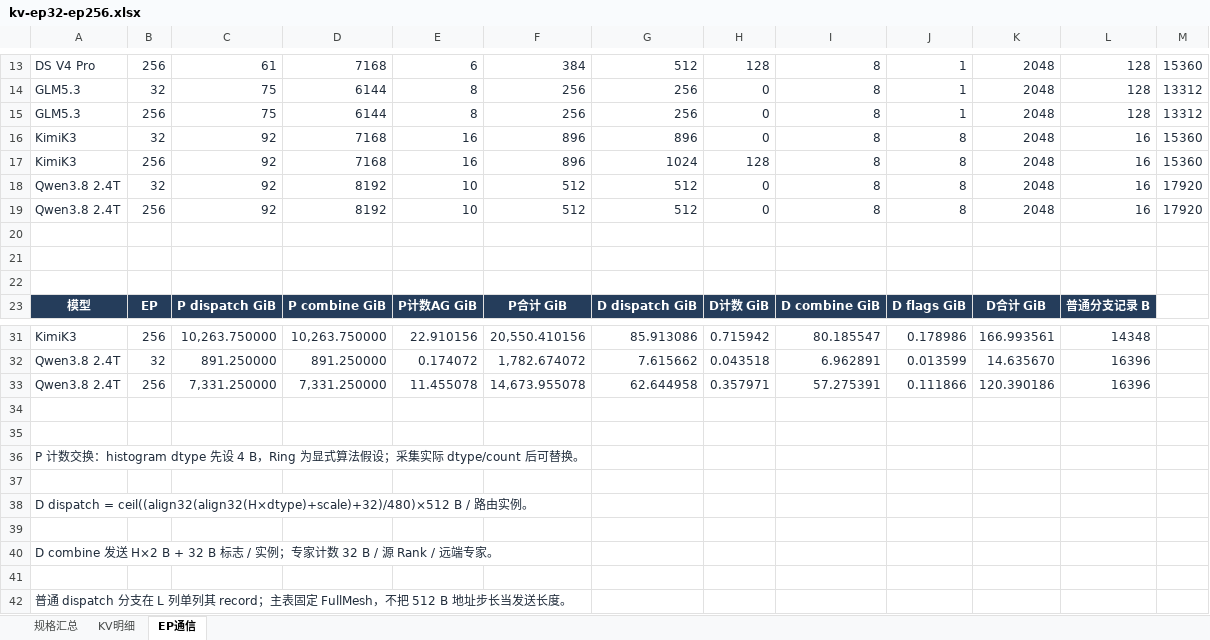
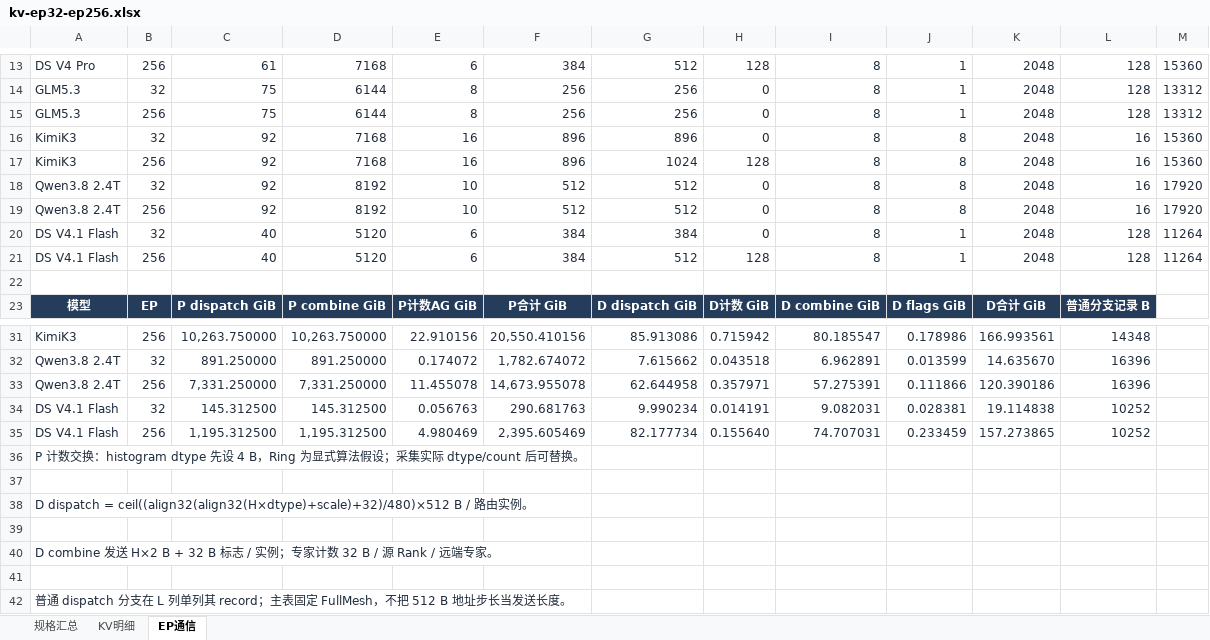
Before and after one commit to maoxx241/se-tools, an Excel workbook: examples/kv-ep-sweep/kv-ep32-ep256.xlsx, sheet EP通信, drawn as a sheet; only a part is shown, gaps mark what is left out; values as stored, in another font and other column widths than the file's, no borders; conditional formats not drawn; the diff names each change by its address in the sheet, - before the commit and + after, or states it on an @@ line.

```diff
--- a/examples/kv-ep-sweep/kv-ep32-ep256.xlsx (sheet EP通信)
+++ b/examples/kv-ep-sweep/kv-ep32-ep256.xlsx (sheet EP通信)
-row 20: (empty)
+row 20: DS V4.1 Flash | 32 | 40 | 5120 | 6 | 384 | 384 | 0 | 8 | 1 | 2048 | 128 | 11264
-row 21: (empty)
+row 21: DS V4.1 Flash | 256 | 40 | 5120 | 6 | 384 | 512 | 128 | 8 | 1 | 2048 | 128 | 11264
-row 34: (empty)
+row 34: DS V4.1 Flash | 32 | 145.312500 | 145.312500 | 0.056763 | 290.681763 | 9.990234 | 0.014191 | 9.082031 | 0.028381 | 19.114838 | 10252
-row 35: (empty)
+row 35: DS V4.1 Flash | 256 | 1,195.312500 | 1,195.312500 | 4.980469 | 2,395.605469 | 82.177734 | 0.155640 | 74.707031 | 0.233459 | 157.273865 | 10252
```
Also changed, not shown: sheet KV明细, sheet 规格汇总, formulas that keep their value, 11 other files.
